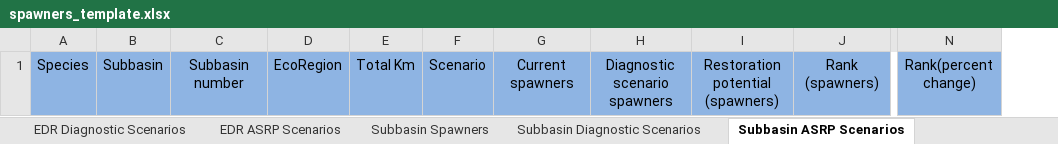
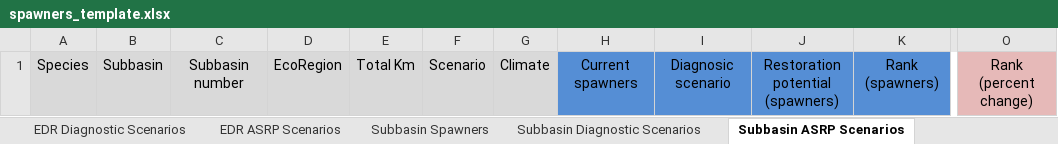
Before and after one commit to ramhunte/gp_harp, an Excel workbook: srt_figures/spawners_template.xlsx, sheet Subbasin ASRP Scenarios, drawn as a sheet; only a part is shown, gaps mark what is left out; values as stored, in another font and other column widths than the file's, no borders; removed rows and columns are numbered as before the commit, all else as after; the diff covers the shown part only; the diff names each change by its address in the sheet, - before the commit and + after, or states it on an @@ line.

Commit message:
Add script to make 3 GSU level plots, add code to make ASRP spawner change plots, updates to spawner table
* Adjust spawner table code so it is not reliant on running the full model
* Separate year (climate) from ASRP names and fix scenario names
* Remove 'Unnamed :' from subbasins
* Add colors to spawner_template.xlxs

```diff
--- a/srt_figures/spawners_template.xlsx (sheet Subbasin ASRP Scenarios)
+++ b/srt_figures/spawners_template.xlsx (sheet Subbasin ASRP Scenarios)
+column G, row 1: Climate
-column H, row 1: Diagnostic scenario spawners
+column I, row 1: Diagnosic scenario
-column N, row 1: Rank(percent change)
+column O, row 1: Rank (percent change)
-A1:F1 fill: #8EB4E3
+A1:F1 fill: #D9D9D9
-H1 fill: #8EB4E3
+H1 fill: #558ED5
-J1:K1 fill: #8EB4E3
+J1:K1 fill: #558ED5
```
Also changed, not shown: cell formats elsewhere in this sheet, sheet EDR ASRP Scenarios, sheet Subbasin Diagnostic Scenarios, sheet EDR Diagnostic Scenarios, sheet Subbasin Spawners, sheet EDR Spawners, 5 other files.
